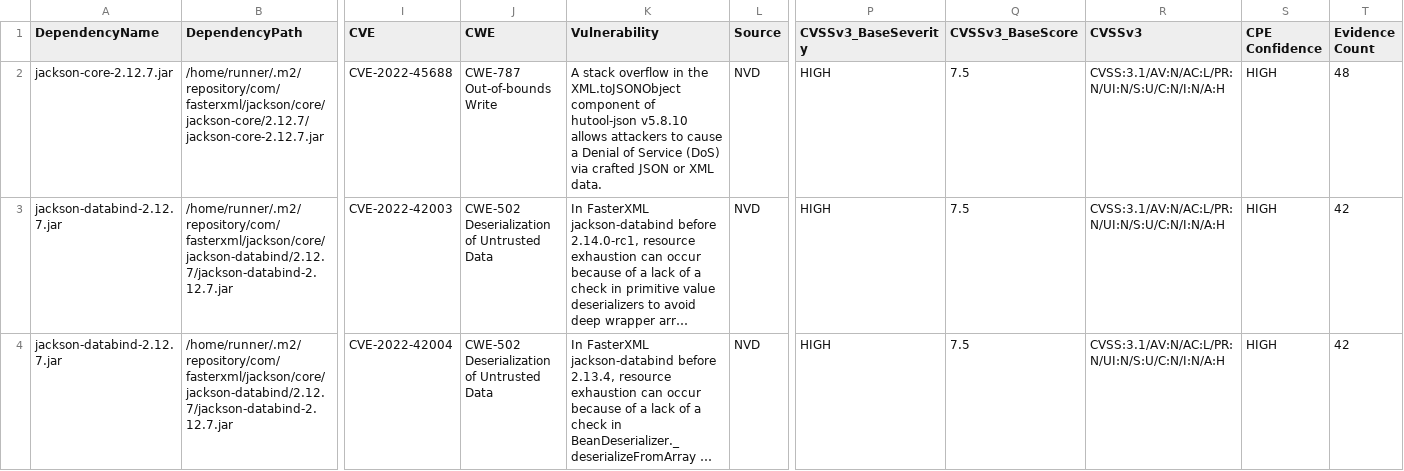
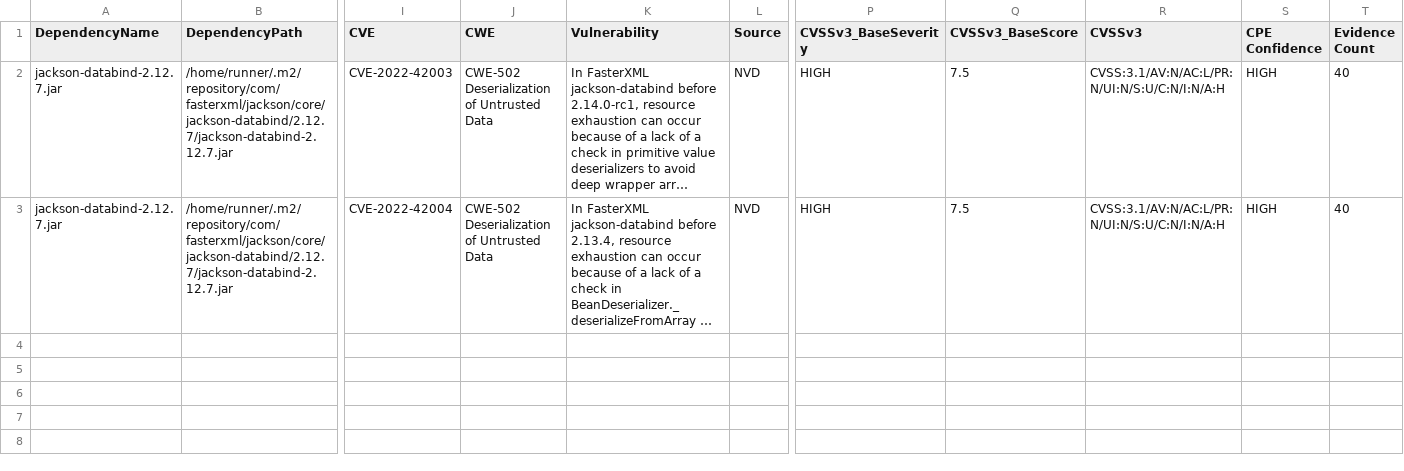
Before and after one commit to piotr-yuxuan/slava-record, a CSV file: doc/known-vulnerabilities.csv, drawn as a sheet; only a part is shown, gaps mark what is left out; long unchanged cells end in …; removed rows and columns are numbered as before the commit, all else as after; rows hold the shown columns only; the diff names each change by its address in the sheet, - before the commit and + after, or states it on an @@ line.

Commit message:
Update known vulnerabilities

```diff
--- a/doc/known-vulnerabilities.csv
+++ b/doc/known-vulnerabilities.csv
-row 2: jackson-core-2.12.7.jar | /home/runner/.m2/repository/com/fasterxml/jackson/core/jackson-core/2.12.7/jackson-core-2.12.7.jar | CVE-2022-45688 | CWE-787 Out-of-bounds Write | A stack overflow in the XML.toJSONObject component of hutool-json v5.8.10 allows attackers to cause a Denial of Service (DoS) via crafted JSON or XML data. | NVD | HIGH | 7.5 | CVSS:3.1/AV:N/AC:L/PR:N/UI:N/S:U/C:N/I:N/A:H | HIGH | 48
-T2:T3 (Evidence Count): 42
+T2:T3 (Evidence Count): 40
```
